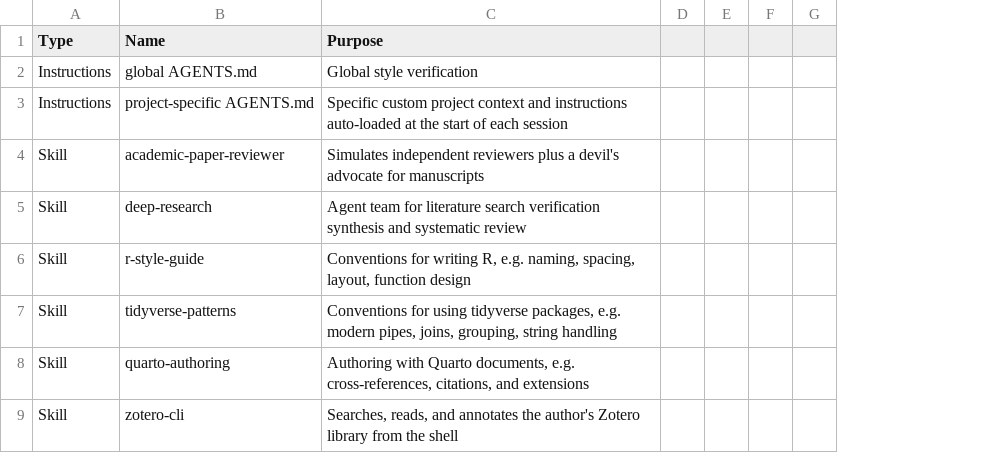
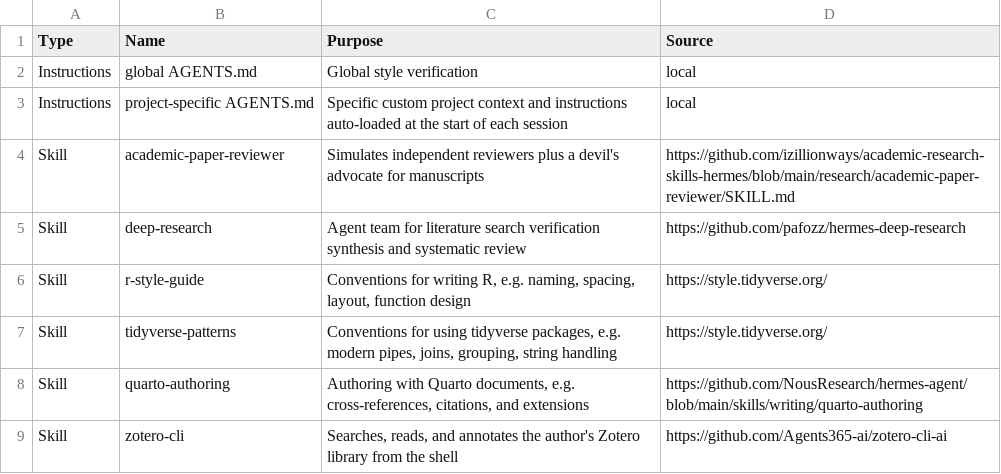
Before and after one commit to benmarwick/agenticai, a CSV file: analysis/figures/table-stack.csv, drawn as a sheet; only a part is shown; removed rows and columns are numbered as before the commit, all else as after; the diff names each change by its address in the sheet, - before the commit and + after, or states it on an @@ line.

Commit message:
Add Source column with URLs to table-stack.csv

```diff
--- a/analysis/figures/table-stack.csv
+++ b/analysis/figures/table-stack.csv
-column D, empty
-column E, empty
-column F, empty
-column G, empty
+column D (Source), rows 2-9: local | local | https://github.com/izillionways/academic-research-skills-hermes/blob/main/research/academic-paper-reviewer/SKILL.md | https://github.com/pafozz/hermes-deep-research | https://style.tidyverse.org/ | https://style.tidyverse.org/ | https://github.com/NousResearch/hermes-agent/blob/main/skills/writing/quarto-authoring | https://github.com/Agents365-ai/zotero-cli-ai
```
